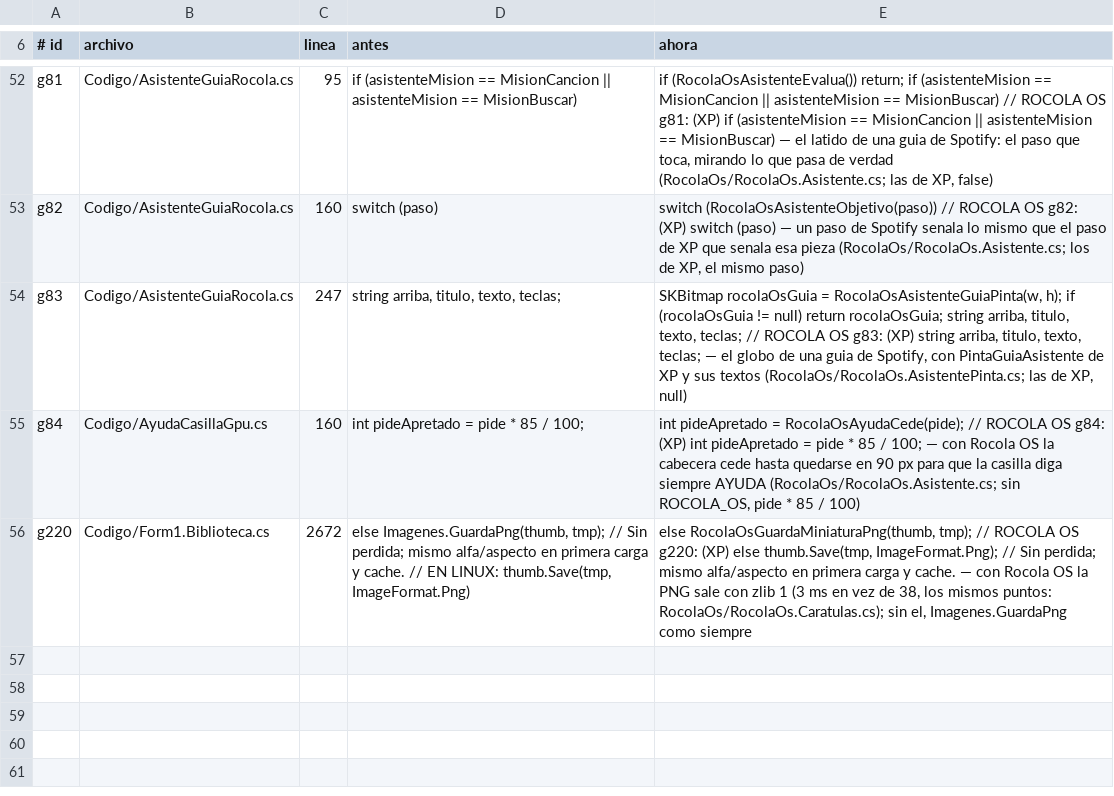
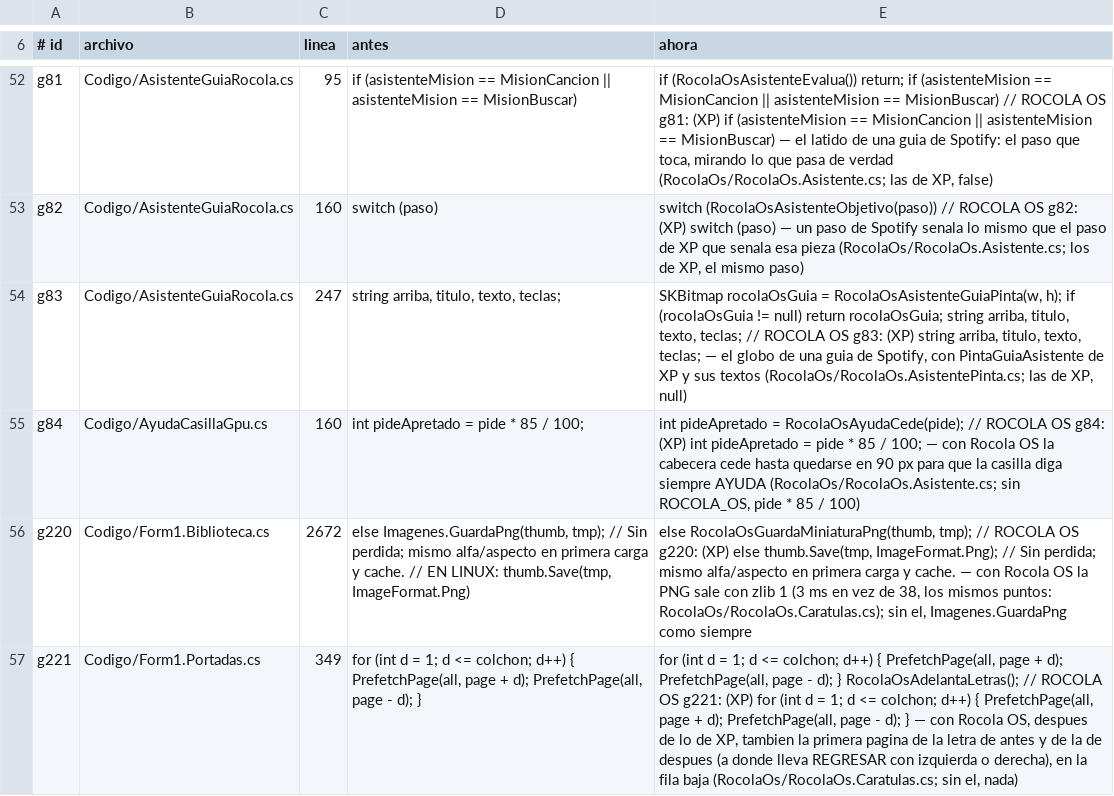
Before and after one commit to Chomp-wq/Rocola, a TSV file: sistema/rocola/Xp/RocolaOs/GANCHOS.tsv, drawn as a sheet; only a part is shown, gaps mark what is left out; the diff names each change by its address in the sheet, - before the commit and + after, or states it on an @@ line.

```diff
--- a/sistema/rocola/Xp/RocolaOs/GANCHOS.tsv
+++ b/sistema/rocola/Xp/RocolaOs/GANCHOS.tsv
+row 57: g221 | Codigo/Form1.Portadas.cs | 349 | for (int d = 1; d <= colchon; d++) { PrefetchPage(all, page + d); PrefetchPage(all, page - d); } | for (int d = 1; d <= colchon; d++) { PrefetchPage(all, page + d); PrefetchPage(all, page - d); } RocolaOsAdelantaLetras(); // ROCOLA OS g221: (XP) for (int d = 1; d <= colchon; d++) { PrefetchPage(all, page + d); PrefetchPage(all, page - d); } — con Rocola OS, despues de lo de XP, tambien la primera pagina de la letra de antes y de la de despues (a donde lleva REGRESAR con izquierda o derecha), en la fila baja (RocolaOs/RocolaOs.Caratulas.cs; sin el, nada)
```
Also changed, not shown: 2 other files.
